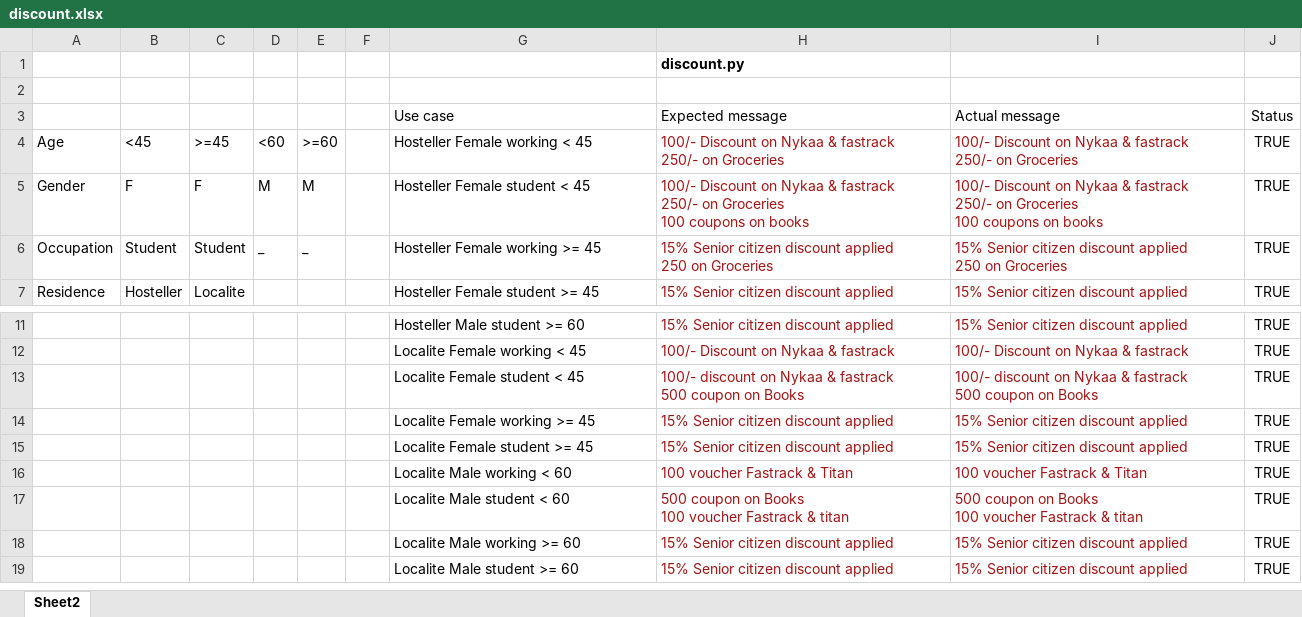
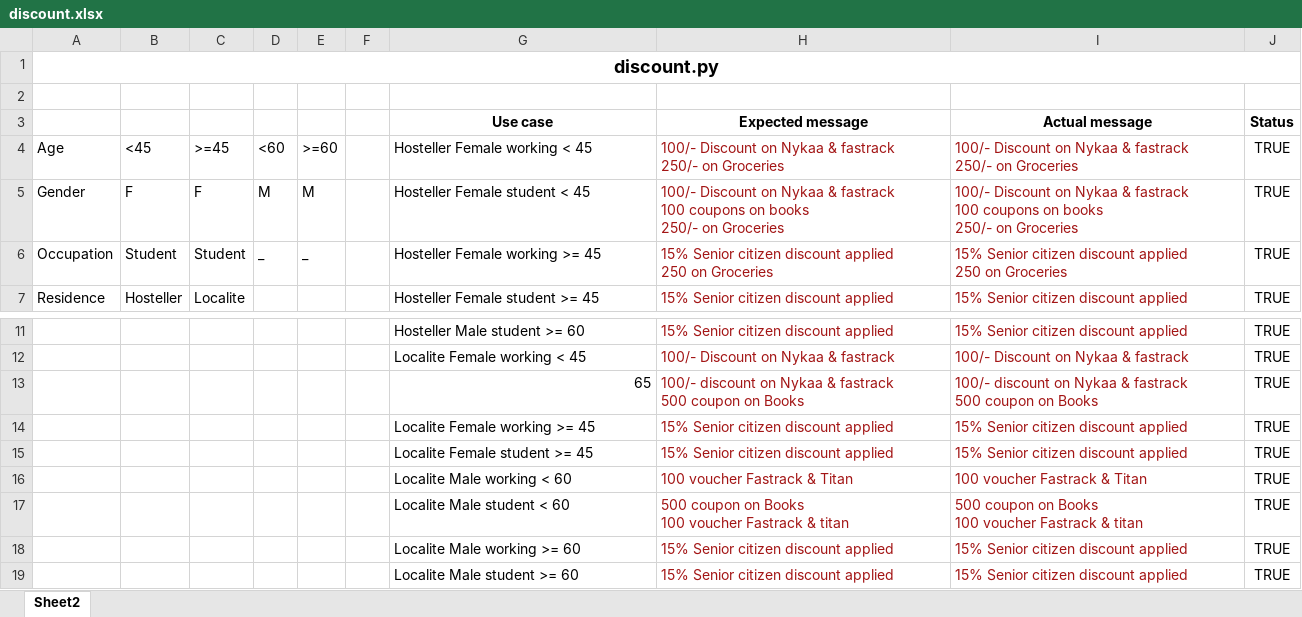
Before and after one commit to Archana802/quest_python, an Excel workbook: DAY1Automation/discount.xlsx, sheet Sheet2, drawn as a sheet; only a part is shown, gaps mark what is left out; values as stored, in another font and other column widths than the file's, no borders; removed rows and columns are numbered as before the commit, all else as after; ↵ is a line break in a cell; the diff names each change by its address in the sheet, - before the commit and + after, or states it on an @@ line.

```diff
--- a/DAY1Automation/discount.xlsx (sheet Sheet2)
+++ b/DAY1Automation/discount.xlsx (sheet Sheet2)
-row 1:  |  |  |  |  |  |  | discount.py
+row 1: discount.py
-G3:J3 bold: off
+G3:J3 bold: on
-G3:I3 alignment: left
+G3:I3 alignment: center
-H5 (Expected message): …& fastrack ↵ 250/- on Groceries ↵ 100 coupons on books
+H5 (Expected message): …& fastrack ↵ 100 coupons on books ↵ 250/- on Groceries
-I5 (Actual message): …& fastrack ↵ 250/- on Groceries ↵ 100 coupons on books
+I5 (Actual message): …& fastrack ↵ 100 coupons on books ↵ 250/- on Groceries
-G13 (Use case): Localite Female student < 45
+G13 (Use case): 65
```
Also changed, not shown: 3 other files.
